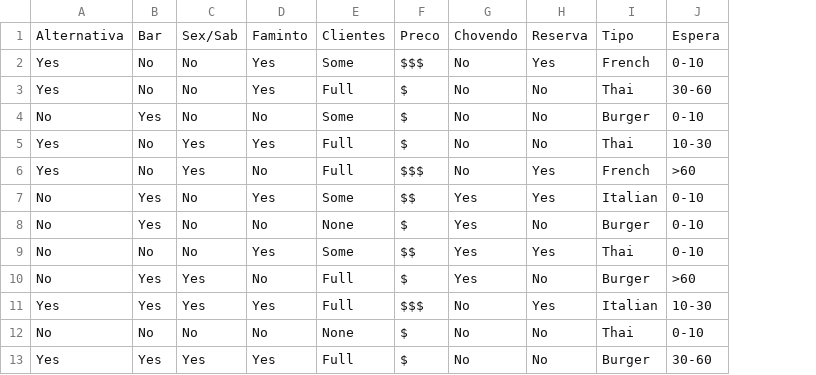
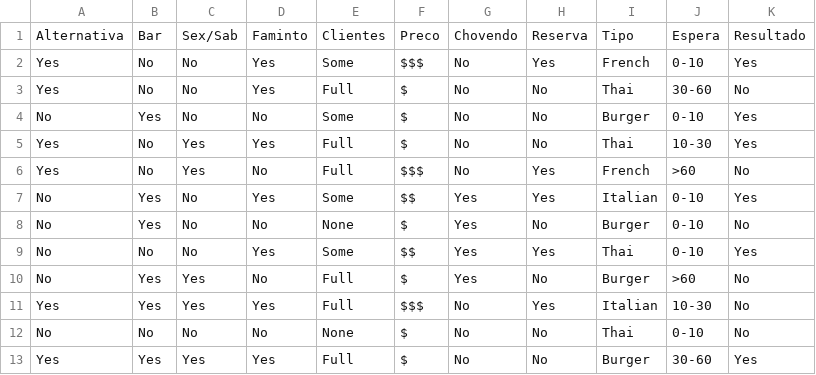
Before and after one commit to GuilhermeCarvalhoFranco/aima-data, a CSV file: restaurant.csv, drawn as a sheet; the diff names each change by its address in the sheet, - before the commit and + after, or states it on an @@ line.

Commit message:
Update restaurant.csv

```diff
--- a/restaurant.csv
+++ b/restaurant.csv
+column K, rows 1-13: Resultado | Yes | No | Yes | Yes | No | Yes | No | Yes | No | No | No | Yes
```
